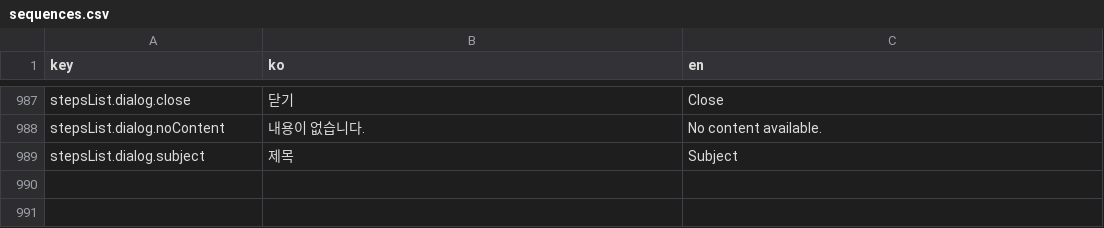
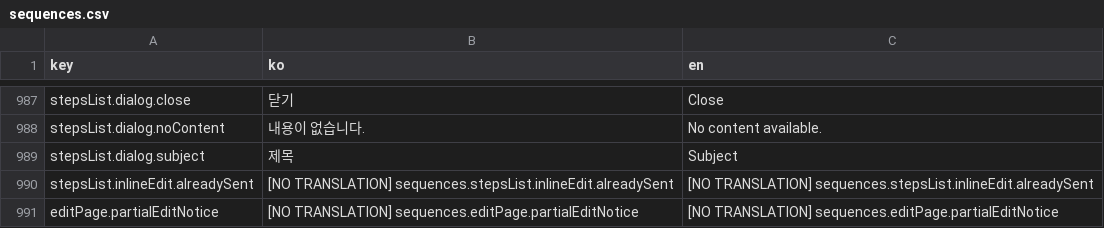
Before and after one commit to iyeaaa/loki-reference-skill, a CSV file: admin/locales/sequences.csv, drawn as a sheet; only a part is shown, gaps mark what is left out.

Commit message:
feat(chatbot): improve AI sequence generation with enhanced email quality and auto-enrollment
- Reuse Smart Lead import feature for chatbot lead registration
- Auto-generate email sequences when user requests after lead upload
- Integrate AITemplateGenerationService for higher quality email content
- Fix sequence emails not being sent (missing step_executions)
- Allow editing unsent emails in active sequences

```diff
--- a/admin/locales/sequences.csv
+++ b/admin/locales/sequences.csv
@@ -989 +989,3 @@ stepsList.dialog.noContent,내용이 없습니다.,No content available.
 stepsList.dialog.subject,제목,Subject
+stepsList.inlineEdit.alreadySent,[NO TRANSLATION] sequences.stepsList.inlineEdit.alreadySent,[NO TRANSLATION] sequences.stepsList.inlineEdit.alreadySent
+editPage.partialEditNotice,[NO TRANSLATION] sequences.editPage.partialEditNotice,[NO TRANSLATION] sequences.editPage.partialEditNotice
```
Also changed, not shown: admin/locales/leads.csv, 22 other files.
